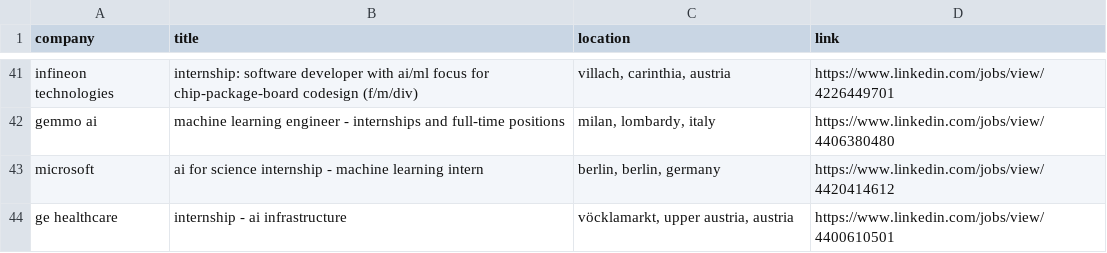
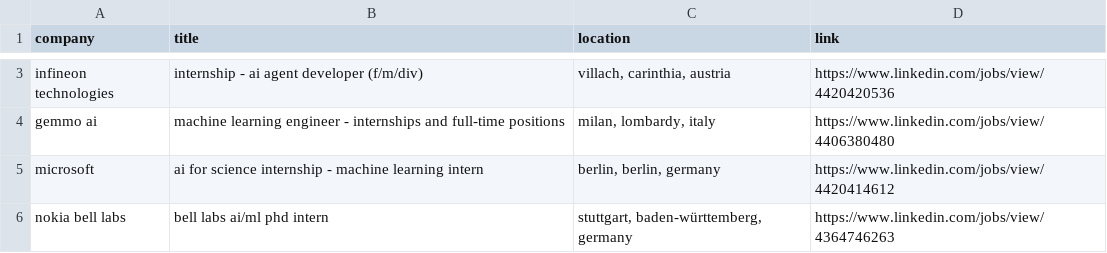
Before and after one commit to LorenzoLaCorte/internship-scraper, a CSV file: output/output-ml/filtered_results.csv, drawn as a sheet; only a part is shown, gaps mark what is left out; removed rows and columns are numbered as before the commit, all else as after; the diff covers the shown part only; the diff names each change by its address in the sheet, - before the commit and + after, or states it on an @@ line.

```diff
--- a/output/output-ml/filtered_results.csv
+++ b/output/output-ml/filtered_results.csv
-B3 (title): internship: software developer with ai/ml focus for chip-package-board codesign (f/m/div)
+B3 (title): internship - ai agent developer (f/m/div)
-D3 (link): https://www.linkedin.com/jobs/view/4226449701
+D3 (link): https://www.linkedin.com/jobs/view/4420420536
-row 44: ge healthcare | internship - ai infrastructure | vöcklamarkt, upper austria, austria | https://www.linkedin.com/jobs/view/4400610501
+row 6: nokia bell labs | bell labs ai/ml phd intern | stuttgart, baden-württemberg, germany | https://www.linkedin.com/jobs/view/4364746263
```
Also changed, not shown: 38 removed rows elsewhere in this file, 2 other files.
